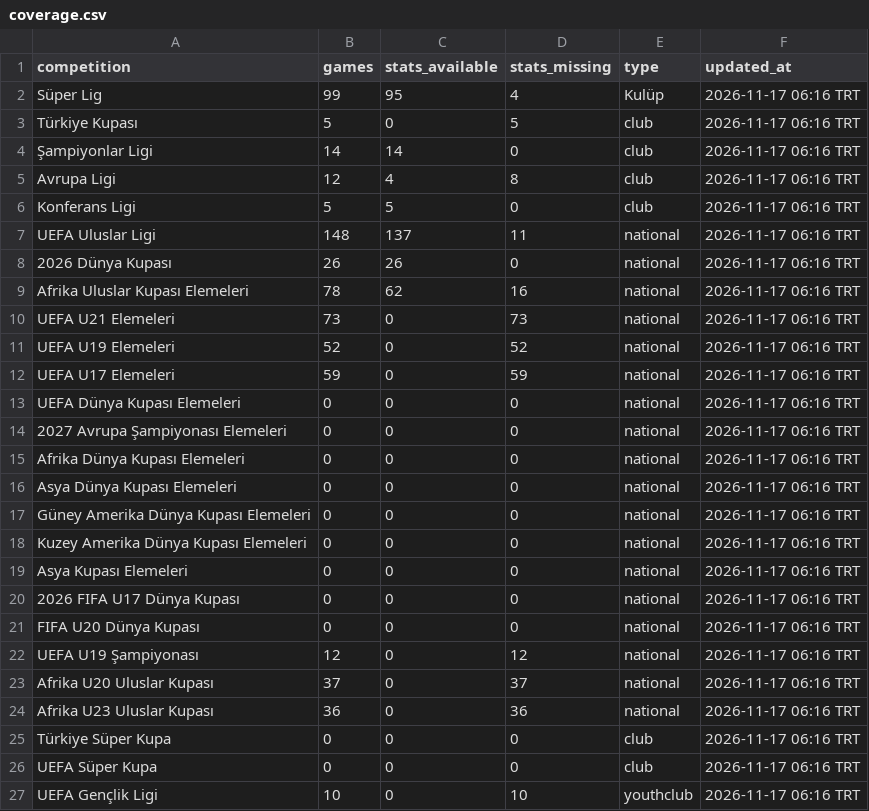
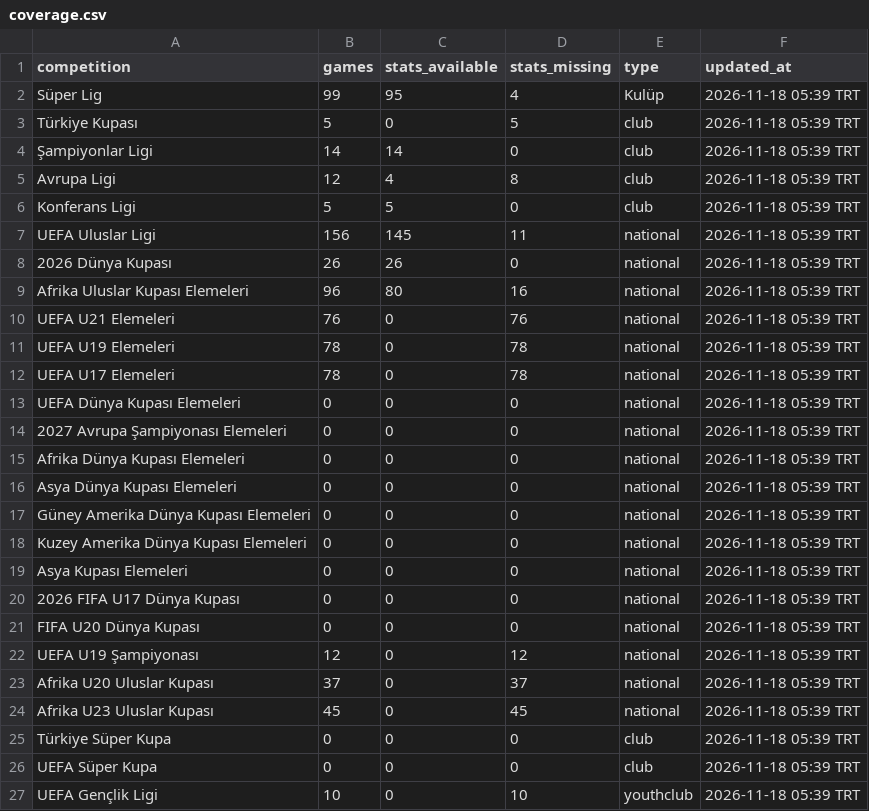
Before and after one commit to mexo79/superlig-u23-tracker, a CSV file: data/coverage.csv, drawn as a sheet.

```diff
--- a/data/coverage.csv
+++ b/data/coverage.csv
@@ -1,27 +1,27 @@
 competition,games,stats_available,stats_missing,type,updated_at
-Süper Lig,99,95,4,Kulüp,2026-11-17 06:16 TRT
-Türkiye Kupası,5,0,5,club,2026-11-17 06:16 TRT
-Şampiyonlar Ligi,14,14,0,club,2026-11-17 06:16 TRT
-Avrupa Ligi,12,4,8,club,2026-11-17 06:16 TRT
-Konferans Ligi,5,5,0,club,2026-11-17 06:16 TRT
-UEFA Uluslar Ligi,148,137,11,national,2026-11-17 06:16 TRT
-2026 Dünya Kupası,26,26,0,national,2026-11-17 06:16 TRT
-Afrika Uluslar Kupası Elemeleri,78,62,16,national,2026-11-17 06:16 TRT
-UEFA U21 Elemeleri,73,0,73,national,2026-11-17 06:16 TRT
-UEFA U19 Elemeleri,52,0,52,national,2026-11-17 06:16 TRT
-UEFA U17 Elemeleri,59,0,59,national,2026-11-17 06:16 TRT
-UEFA Dünya Kupası Elemeleri,0,0,0,national,2026-11-17 06:16 TRT
-2027 Avrupa Şampiyonası Elemeleri,0,0,0,national,2026-11-17 06:16 TRT
-Afrika Dünya Kupası Elemeleri,0,0,0,national,2026-11-17 06:16 TRT
-Asya Dünya Kupası Elemeleri,0,0,0,national,2026-11-17 06:16 TRT
-Güney Amerika Dünya Kupası Elemeleri,0,0,0,national,2026-11-17 06:16 TRT
-Kuzey Amerika Dünya Kupası Elemeleri,0,0,0,national,2026-11-17 06:16 TRT
-Asya Kupası Elemeleri,0,0,0,national,2026-11-17 06:16 TRT
-2026 FIFA U17 Dünya Kupası,0,0,0,national,2026-11-17 06:16 TRT
-FIFA U20 Dünya Kupası,0,0,0,national,2026-11-17 06:16 TRT
-UEFA U19 Şampiyonası,12,0,12,national,2026-11-17 06:16 TRT
-Afrika U20 Uluslar Kupası,37,0,37,national,2026-11-17 06:16 TRT
-Afrika U23 Uluslar Kupası,36,0,36,national,2026-11-17 06:16 TRT
-Türkiye Süper Kupa,0,0,0,club,2026-11-17 06:16 TRT
-UEFA Süper Kupa,0,0,0,club,2026-11-17 06:16 TRT
-UEFA Gençlik Ligi,10,0,10,youthclub,2026-11-17 06:16 TRT
+Süper Lig,99,95,4,Kulüp,2026-11-18 05:39 TRT
+Türkiye Kupası,5,0,5,club,2026-11-18 05:39 TRT
+Şampiyonlar Ligi,14,14,0,club,2026-11-18 05:39 TRT
+Avrupa Ligi,12,4,8,club,2026-11-18 05:39 TRT
+Konferans Ligi,5,5,0,club,2026-11-18 05:39 TRT
+UEFA Uluslar Ligi,156,145,11,national,2026-11-18 05:39 TRT
+2026 Dünya Kupası,26,26,0,national,2026-11-18 05:39 TRT
+Afrika Uluslar Kupası Elemeleri,96,80,16,national,2026-11-18 05:39 TRT
+UEFA U21 Elemeleri,76,0,76,national,2026-11-18 05:39 TRT
+UEFA U19 Elemeleri,78,0,78,national,2026-11-18 05:39 TRT
+UEFA U17 Elemeleri,78,0,78,national,2026-11-18 05:39 TRT
+UEFA Dünya Kupası Elemeleri,0,0,0,national,2026-11-18 05:39 TRT
+2027 Avrupa Şampiyonası Elemeleri,0,0,0,national,2026-11-18 05:39 TRT
+Afrika Dünya Kupası Elemeleri,0,0,0,national,2026-11-18 05:39 TRT
+Asya Dünya Kupası Elemeleri,0,0,0,national,2026-11-18 05:39 TRT
+Güney Amerika Dünya Kupası Elemeleri,0,0,0,national,2026-11-18 05:39 TRT
+Kuzey Amerika Dünya Kupası Elemeleri,0,0,0,national,2026-11-18 05:39 TRT
+Asya Kupası Elemeleri,0,0,0,national,2026-11-18 05:39 TRT
+2026 FIFA U17 Dünya Kupası,0,0,0,national,2026-11-18 05:39 TRT
+FIFA U20 Dünya Kupası,0,0,0,national,2026-11-18 05:39 TRT
+UEFA U19 Şampiyonası,12,0,12,national,2026-11-18 05:39 TRT
+Afrika U20 Uluslar Kupası,37,0,37,national,2026-11-18 05:39 TRT
+Afrika U23 Uluslar Kupası,45,0,45,national,2026-11-18 05:39 TRT
+Türkiye Süper Kupa,0,0,0,club,2026-11-18 05:39 TRT
+UEFA Süper Kupa,0,0,0,club,2026-11-18 05:39 TRT
+UEFA Gençlik Ligi,10,0,10,youthclub,2026-11-18 05:39 TRT
```
Also changed, not shown: data/competitions.csv, data/official_totals.csv, 1 other file.
